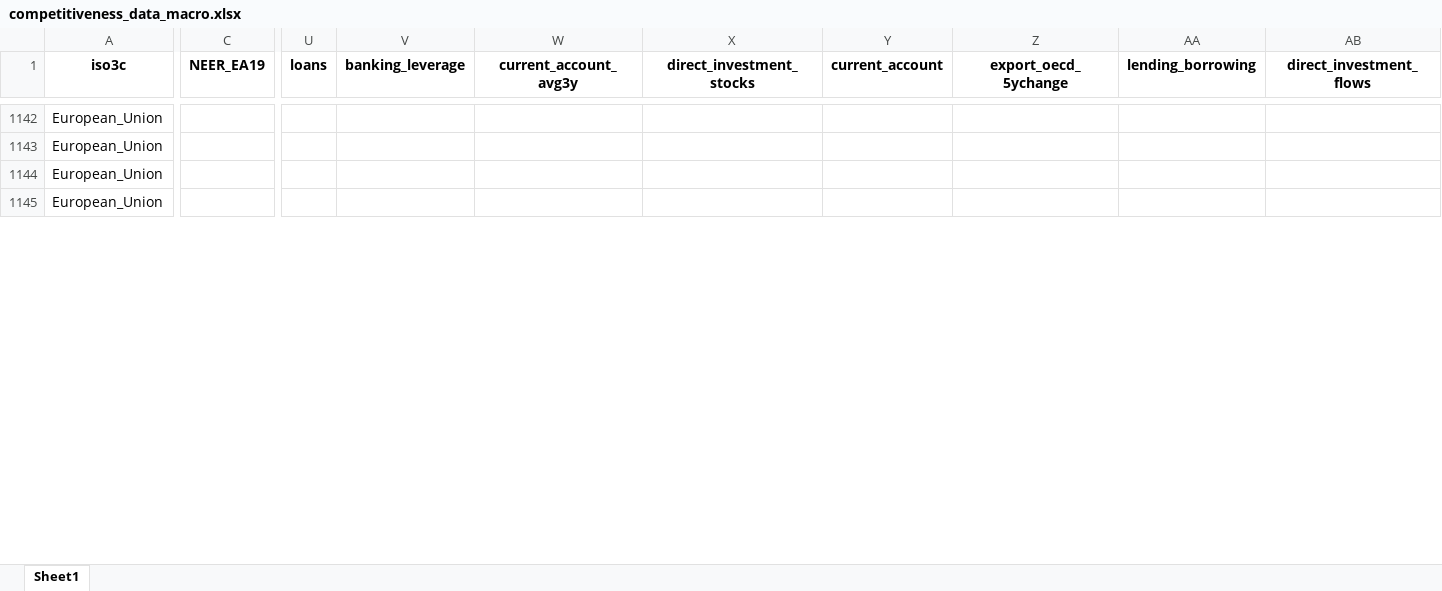
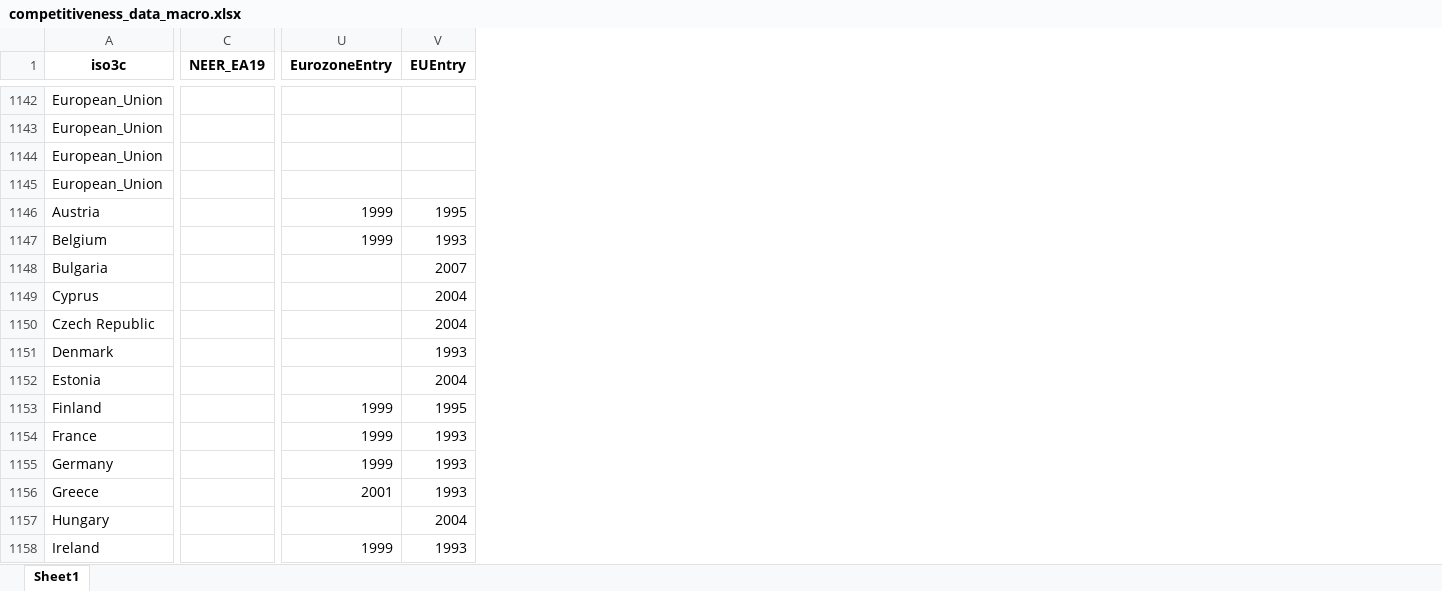
Before and after one commit to graebnerc/competitivenessData, an Excel workbook: data/competitiveness_data_macro.xlsx, sheet Sheet1, drawn as a sheet; only a part is shown, gaps mark what is left out; values as stored, in another font and other column widths than the file's, no borders; removed rows and columns are numbered as before the commit, all else as after; rows hold the shown columns only; the diff covers the shown part only; the diff names each change by its address in the sheet, - before the commit and + after, or states it on an @@ line.

```diff
--- a/data/competitiveness_data_macro.xlsx (sheet Sheet1)
+++ b/data/competitiveness_data_macro.xlsx (sheet Sheet1)
-column U (loans), empty
-column V (banking_leverage), empty
-column W (current_account_avg3y), empty
-column X (direct_investment_stocks), empty
-column Y (current_account), empty
-column Z (export_oecd_5ychange), empty
-column AA (lending_borrowing), empty
-column AB (direct_investment_flows), empty
+column U (EurozoneEntry), empty
+column V (EUEntry), empty
+row 1146: Austria |  | 1999 | 1995
+row 1147: Belgium |  | 1999 | 1993
+row 1148: Bulgaria |  |  | 2007
+row 1149: Cyprus |  |  | 2004
+row 1150: Czech Republic |  |  | 2004
+row 1151: Denmark |  |  | 1993
+row 1152: Estonia |  |  | 2004
+row 1153: Finland |  | 1999 | 1995
+row 1154: France |  | 1999 | 1993
+row 1155: Germany |  | 1999 | 1993
+row 1156: Greece |  | 2001 | 1993
+row 1157: Hungary |  |  | 2004
+row 1158: Ireland |  | 1999 | 1993
```
Also changed, not shown: 13 added rows and 50 removed columns elsewhere in this sheet, 4 other files.
